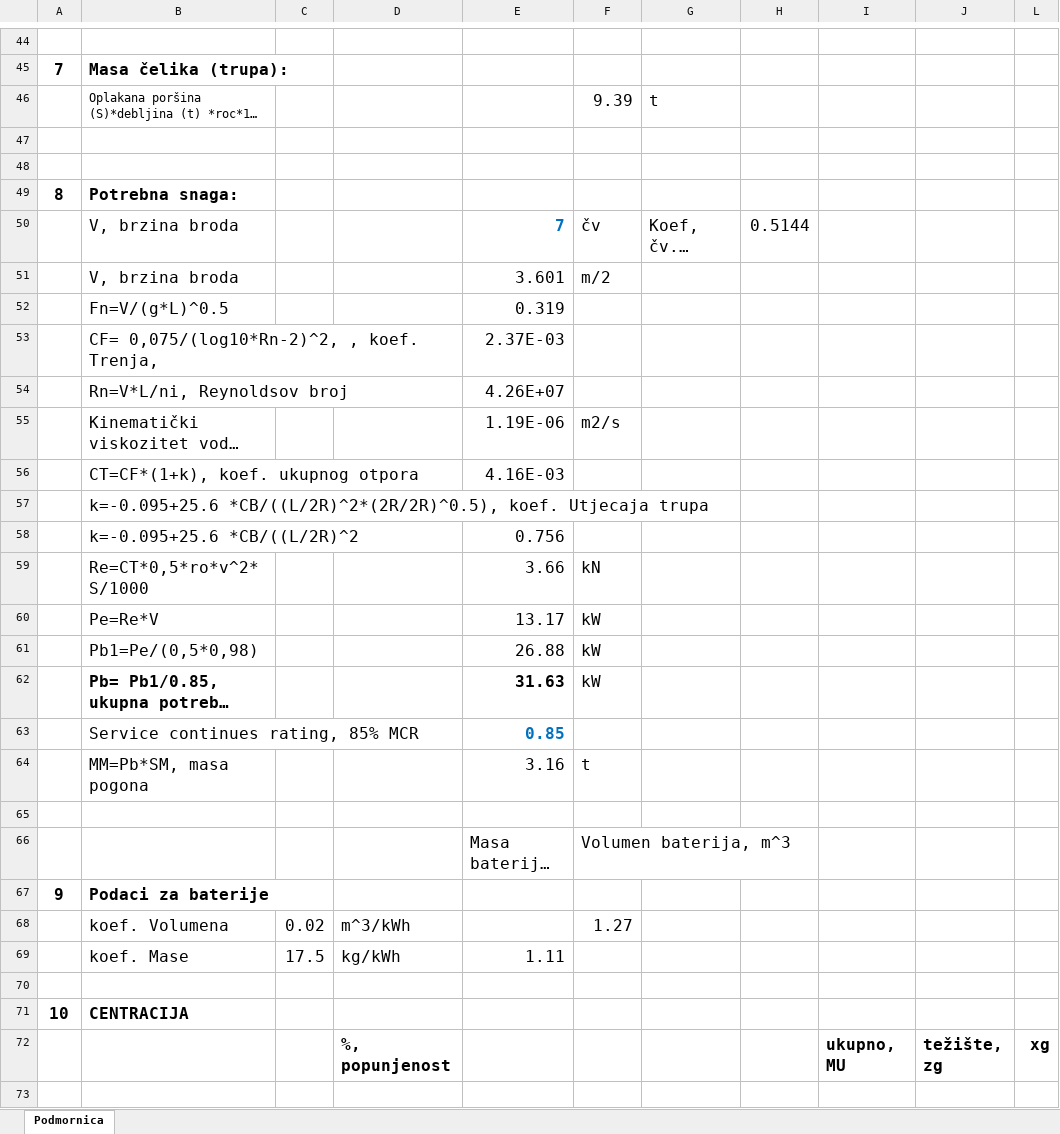
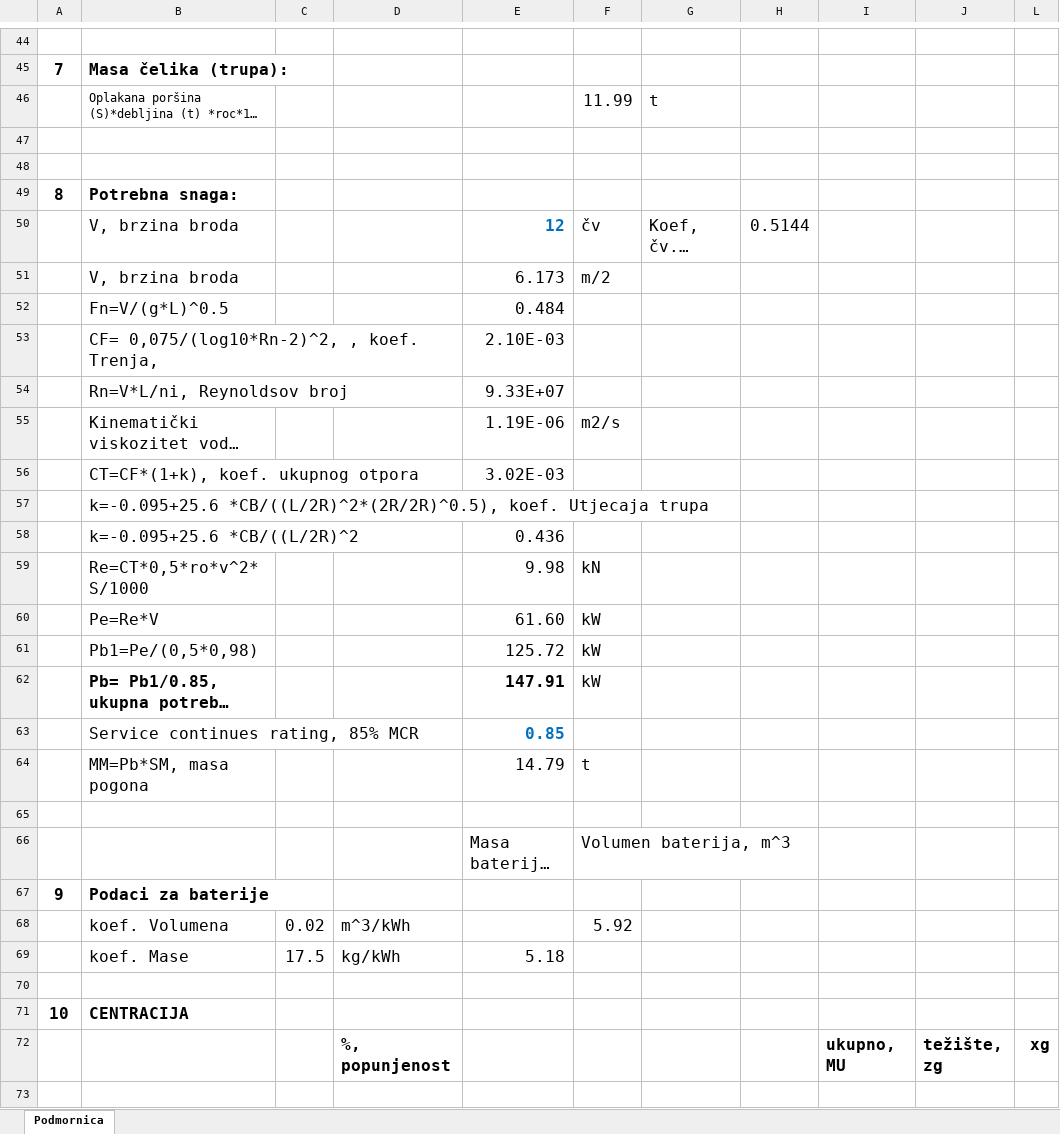
Before and after one commit to aoreskovic/StemGamesEngineering2019, an Excel workbook: Submarine/PodmornicaLast.xlsx, sheet Podmornica, drawn as a sheet; only a part is shown, gaps mark what is left out; long unchanged cells end in …; values as stored, in another font and other column widths than the file's, no borders; charts and pictures not drawn; the diff covers the shown part only; the diff names each change by its address in the sheet, - before the commit and + after, or states it on an @@ line.

Commit message:
Polished the equations and started work on the Submarine class

```diff
--- a/Submarine/PodmornicaLast.xlsx (sheet Podmornica)
+++ b/Submarine/PodmornicaLast.xlsx (sheet Podmornica)
-F46: 9.39
+F46: 11.99
-E50: 7
+E50: 12
-E51: 3.601
+E51: 6.173
-E52: 0.319
+E52: 0.484
-E53: 2.37E-03
+E53: 2.10E-03
-E54: 4.26E+07
+E54: 9.33E+07
-E56: 4.16E-03
+E56: 3.02E-03
-E58: 0.756
+E58: 0.436
-E59: 3.66
+E59: 9.98
-E60: 13.17
+E60: 61.60
-E61: 26.88
+E61: 125.72
-E62: 31.63
+E62: 147.91
-E64: 3.16
+E64: 14.79
-F68: 1.27
+F68: 5.92
-E69: 1.11
+E69: 5.18
```
Also changed, not shown: 3 added rows, 3 removed rows and 99 edited cells elsewhere in this sheet, charts or pictures, 8 other files.
